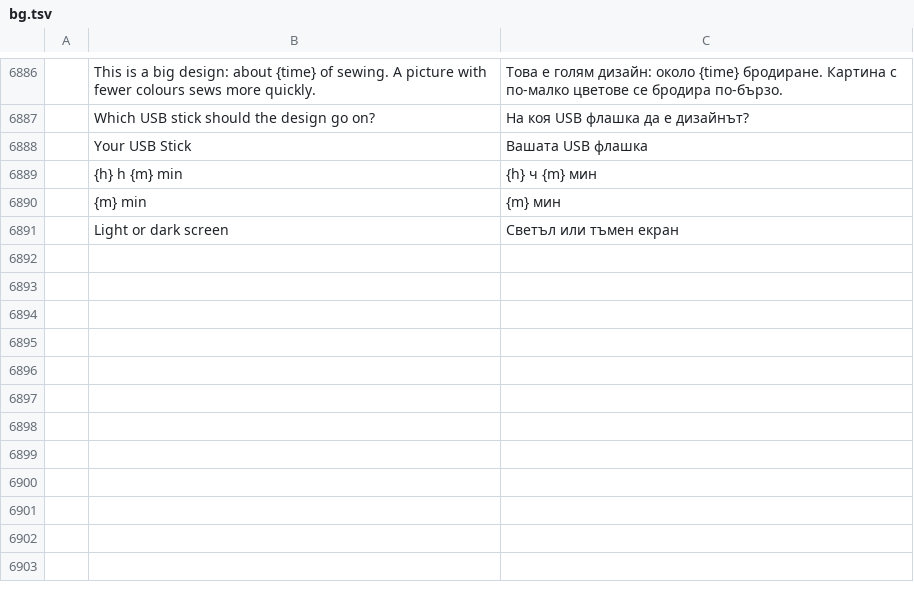
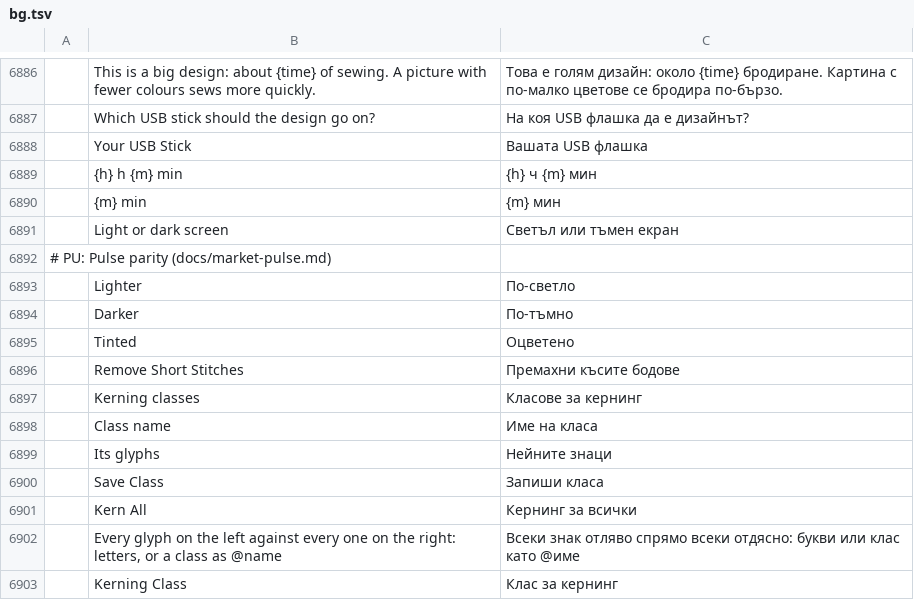
Before and after one commit to Stitchwright/StitchFoundry, a TSV file: crates/ui-egui/src/i18n/bg.tsv, drawn as a sheet; only a part is shown, gaps mark what is left out; the diff names each change by its address in the sheet, - before the commit and + after, or states it on an @@ line.

```diff
--- a/crates/ui-egui/src/i18n/bg.tsv
+++ b/crates/ui-egui/src/i18n/bg.tsv
+row 6892: # PU: Pulse parity (docs/market-pulse.md)
+row 6893:  | Lighter | По-светло
+row 6894:  | Darker | По-тъмно
+row 6895:  | Tinted | Оцветено
+row 6896:  | Remove Short Stitches | Премахни късите бодове
+row 6897:  | Kerning classes | Класове за кернинг
+row 6898:  | Class name | Име на класа
+row 6899:  | Its glyphs | Нейните знаци
+row 6900:  | Save Class | Запиши класа
+row 6901:  | Kern All | Кернинг за всички
+row 6902:  | Every glyph on the left against every one on the right: letters, or a class as @name | Всеки знак отляво спрямо всеки отдясно: букви или клас като @име
+row 6903:  | Kerning Class | Клас за кернинг
```
Also changed, not shown: crates/ui-egui/src/i18n/el.tsv, crates/ui-egui/src/i18n/ja.tsv, 33 other files.
